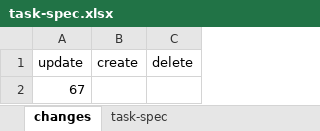
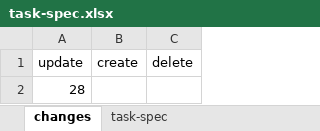
Before and after one commit to hoangbdUET/wi-backend, an Excel workbook: server/task/task-spec.xlsx, sheet changes, drawn as a sheet; values as stored, in another font and other column widths than the file's, no borders; the diff names each change by its address in the sheet, - before the commit and + after, or states it on an @@ line.

Commit message:
update taskspec 28

```diff
--- a/server/task/task-spec.xlsx (sheet changes)
+++ b/server/task/task-spec.xlsx (sheet changes)
-A2 (update): 67
+A2 (update): 28
```
Also changed, not shown: sheet task-spec.
